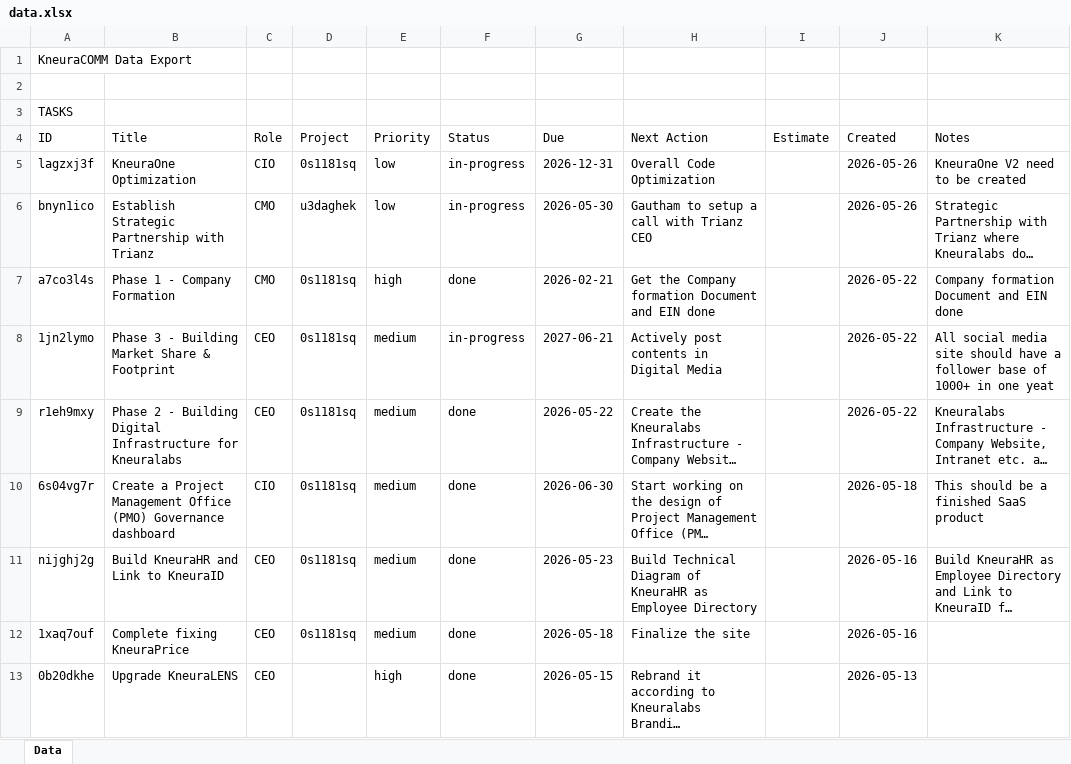
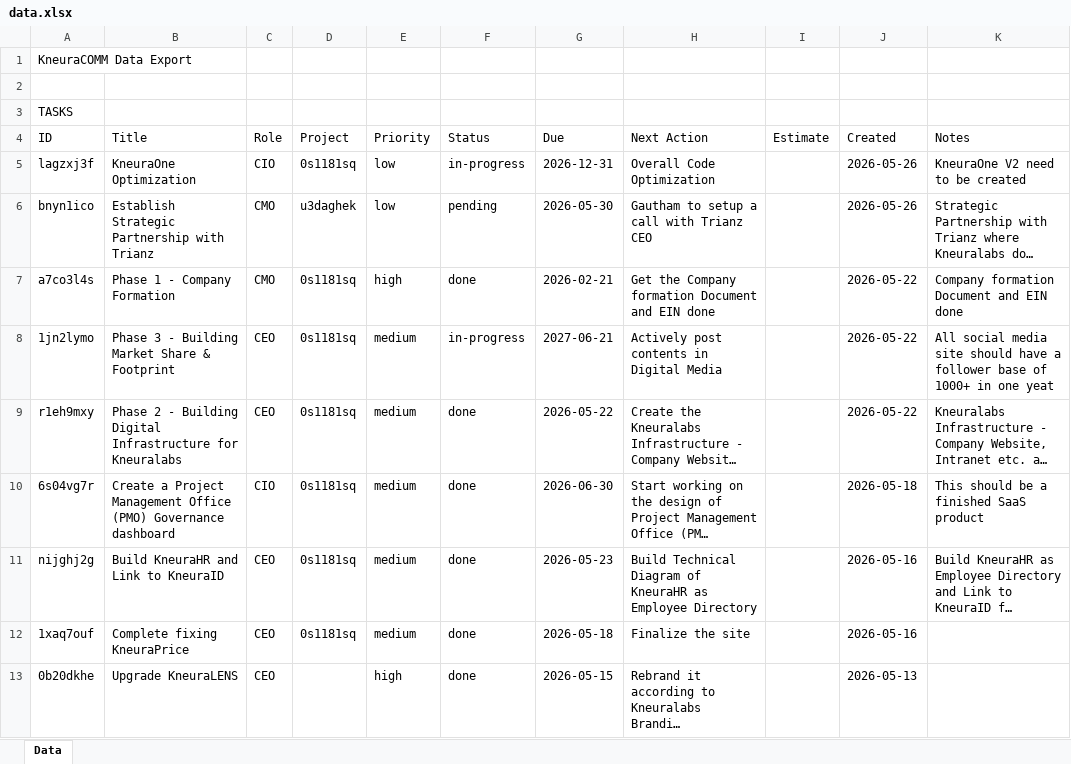
Before and after one commit to kneuralabs/comm, an Excel workbook: data.xlsx, sheet Data, drawn as a sheet; only a part is shown; long unchanged cells end in …; values as stored, in another font and other column widths than the file's, no borders; the diff names each change by its address in the sheet, - before the commit and + after, or states it on an @@ line.

Commit message:
Update data from KneuraCOMM

```diff
--- a/data.xlsx (sheet Data)
+++ b/data.xlsx (sheet Data)
-F6: in-progress
+F6: pending
```
